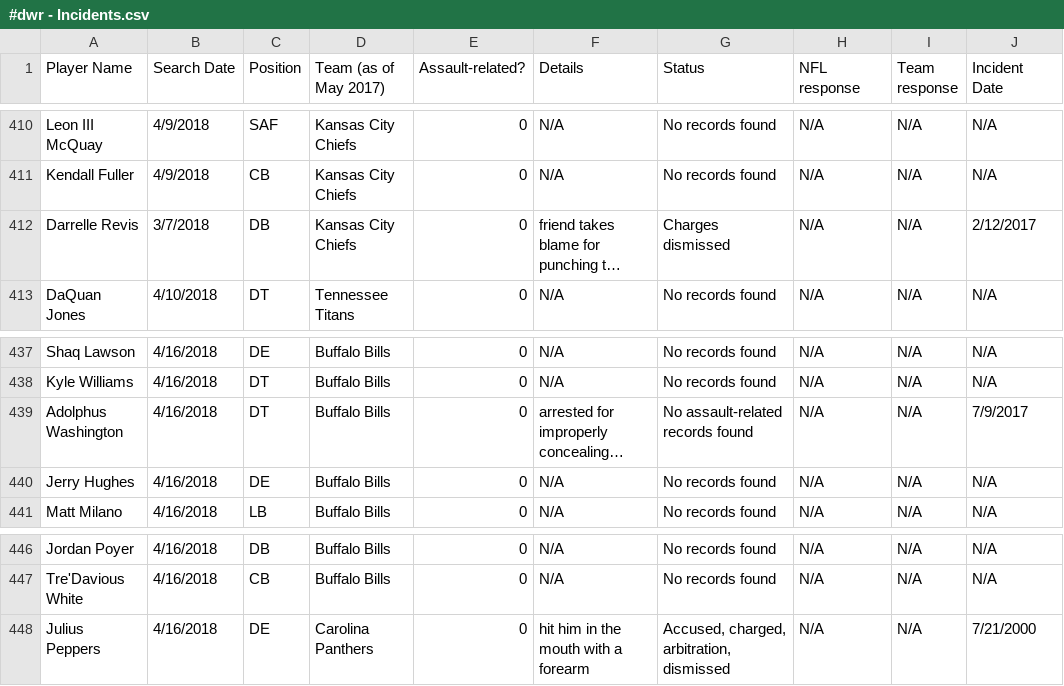
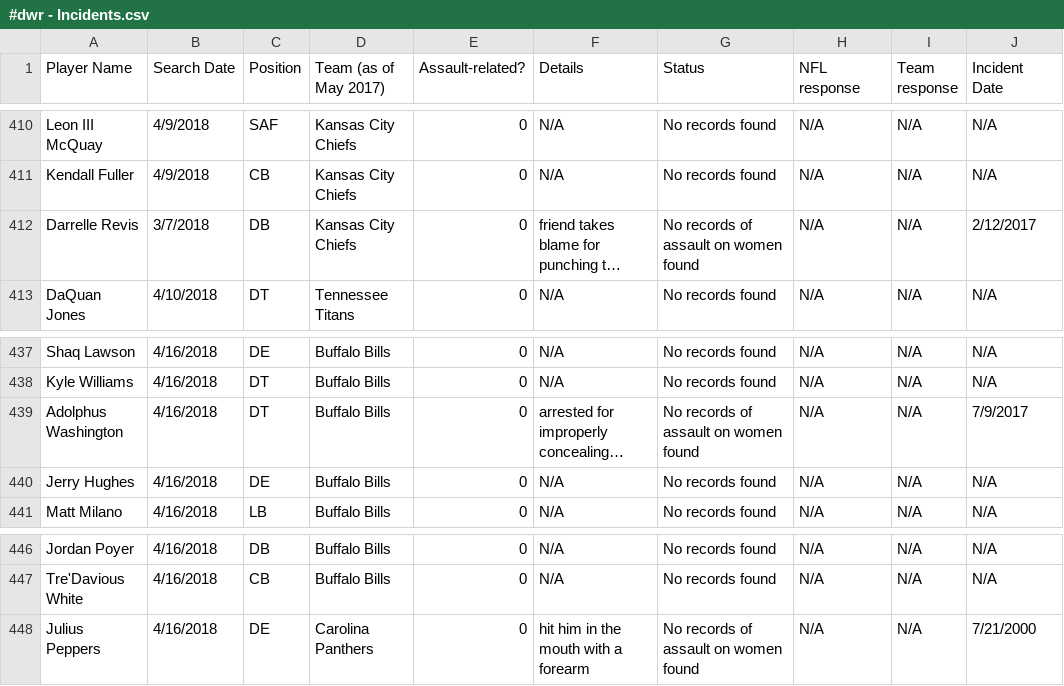
Before and after one commit to conservasian/draftwithrespectRepo, a CSV file: #dwr - Incidents.csv, drawn as a sheet; only a part is shown, gaps mark what is left out; long unchanged cells end in …; the diff covers the shown part only; the diff names each change by its address in the sheet, - before the commit and + after, or states it on an @@ line.

```diff
--- a/#dwr - Incidents.csv
+++ b/#dwr - Incidents.csv
-G412 (Status): Charges dismissed
+G412 (Status): No records of assault on women found
-G439 (Status): No assault-related records found
+G439 (Status): No records of assault on women found
-G448 (Status): Accused, charged, arbitration, dismissed
+G448 (Status): No records of assault on women found
```
Also changed, not shown: 16 edited cells elsewhere in this file, 3 other files.
